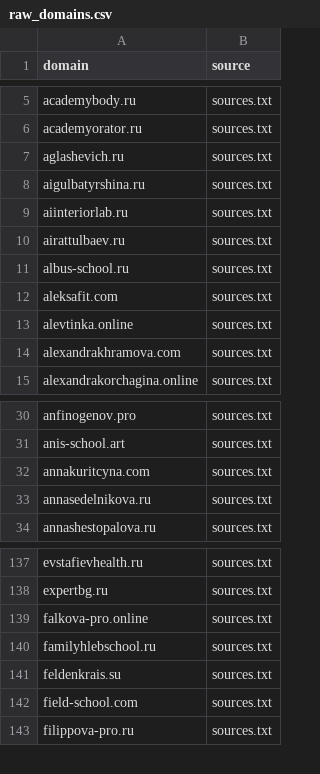
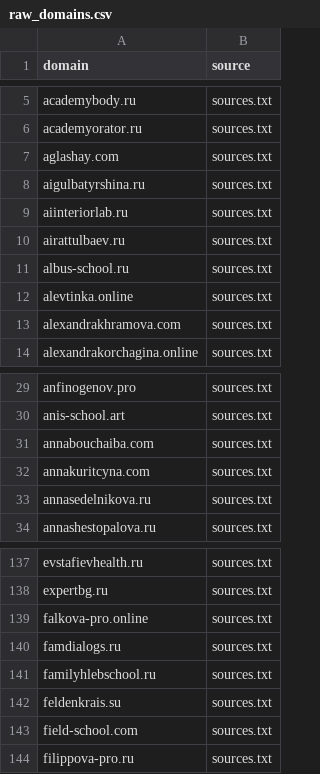
Before and after one commit to xlollypop22/rf-online-schools-registry., a CSV file: data/raw_domains.csv, drawn as a sheet; only a part is shown, gaps mark what is left out.

```diff
--- a/data/raw_domains.csv
+++ b/data/raw_domains.csv
@@ -6,3 +6,3 @@ academybody.ru,sources.txt
 academyorator.ru,sources.txt
-aglashevich.ru,sources.txt
+aglashay.com,sources.txt
 aigulbatyrshina.ru,sources.txt
@@ -11,3 +11,2 @@ airattulbaev.ru,sources.txt
 albus-school.ru,sources.txt
-aleksafit.com,sources.txt
 alevtinka.online,sources.txt
@@ -31,2 +30,3 @@ anfinogenov.pro,sources.txt
 anis-school.art,sources.txt
+annabouchaiba.com,sources.txt
 annakuritcyna.com,sources.txt
@@ -139,2 +139,3 @@ expertbg.ru,sources.txt
 falkova-pro.online,sources.txt
+famdialogs.ru,sources.txt
 familyhlebschool.ru,sources.txt
```
Also changed, not shown: data/registry_enriched.csv, data/registry_final.csv.
